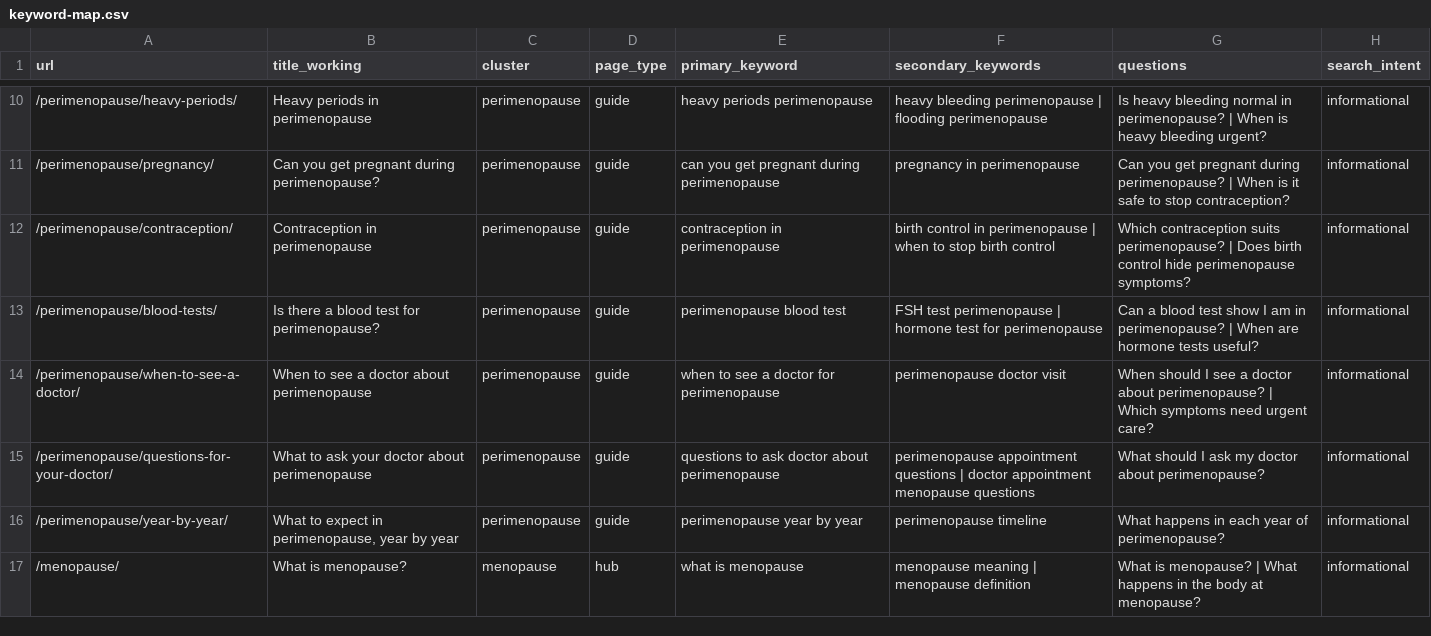
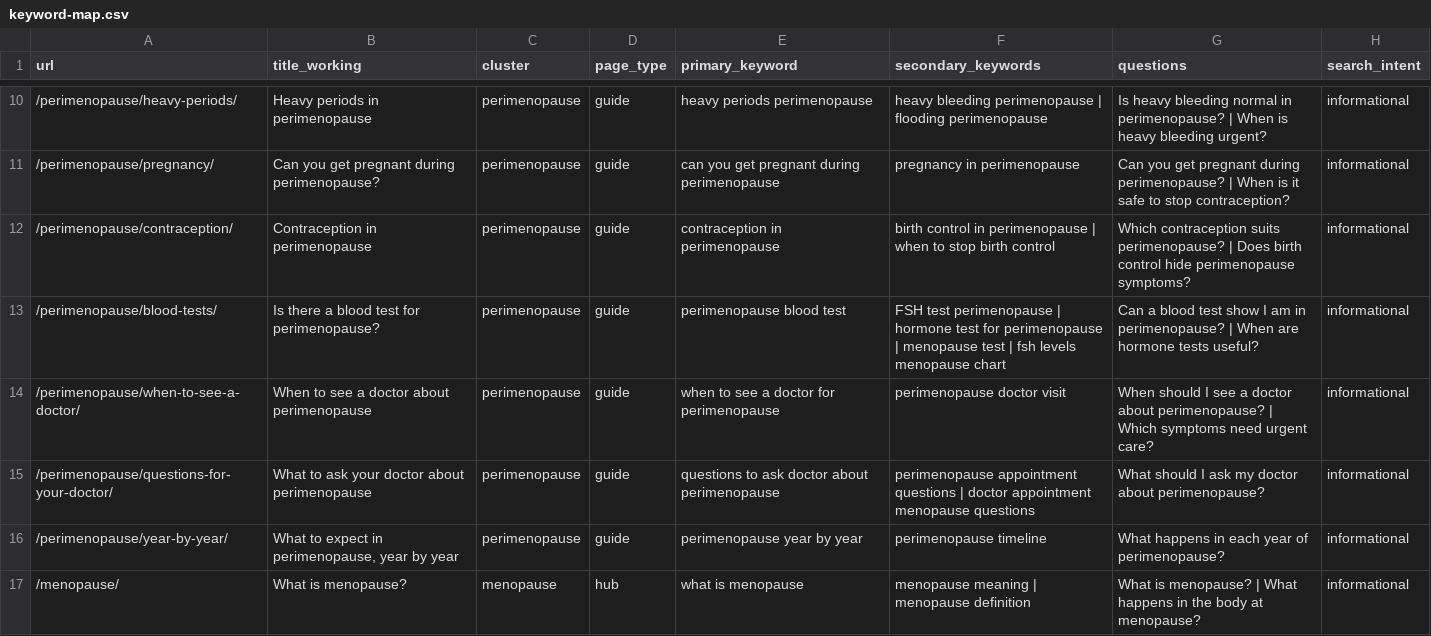
Before and after one commit to Bilalabbasid/women, a CSV file: content/_plan/keyword-map.csv, drawn as a sheet; only a part is shown, gaps mark what is left out; the diff covers the shown part only; the diff names each change by its address in the sheet, - before the commit and + after, or states it on an @@ line.

```diff
--- a/content/_plan/keyword-map.csv
+++ b/content/_plan/keyword-map.csv
-F13 (secondary_keywords): …for perimenopause
+F13 (secondary_keywords): …for perimenopause | menopause test | fsh levels menopause chart
```
Also changed, not shown: 2 added rows and 1 edited cell elsewhere in this file, 54 other files.
